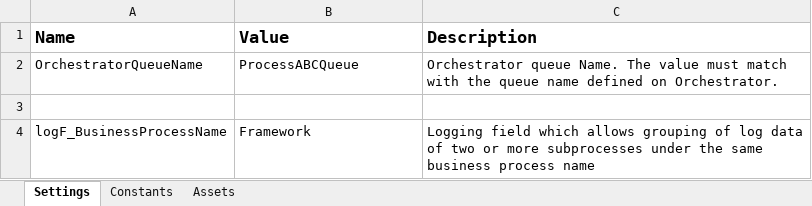
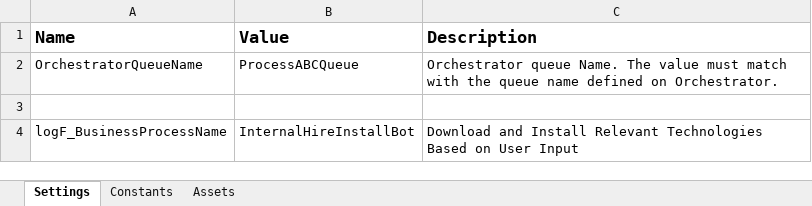
Before and after one commit to sspring963/uipath-automation-9, an Excel workbook: Data/Config.xlsx, sheet Settings, drawn as a sheet; values as stored, in another font and other column widths than the file's, no borders; the diff names each change by its address in the sheet, - before the commit and + after, or states it on an @@ line.

```diff
--- a/Data/Config.xlsx (sheet Settings)
+++ b/Data/Config.xlsx (sheet Settings)
-B4 (Value): Framework
+B4 (Value): InternalHireInstallBot
-C4 (Description): Logging field which allows grouping of log data of two or more subprocesses under the same business process name
+C4 (Description): Download and Install Relevant Technologies Based on User Input
```
Also changed, not shown: sheet Constants, 4 other files.
